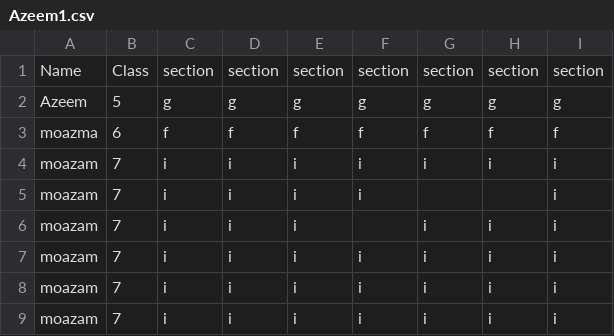
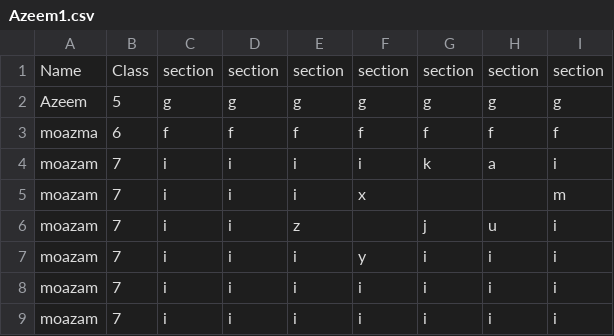
Before and after one commit to Azeemaj101/Machine-Learning, a CSV file: CSV_Files/Azeem1.csv, drawn as a sheet.

```diff
--- a/CSV_Files/Azeem1.csv
+++ b/CSV_Files/Azeem1.csv
@@ -3,6 +3,6 @@ Azeem,5,g,g,g,g,g,g,g
 moazma,6,f,f,f,f,f,f,f
-moazam,7,i,i,i,i,i,i,i
-moazam,7,i,i,i,i,,,i
-moazam,7,i,i,i,,i,i,i
-moazam,7,i,i,i,i,i,i,i
+moazam,7,i,i,i,i,k,a,i
+moazam,7,i,i,i,x,,,m
+moazam,7,i,i,z,,j,u,i
+moazam,7,i,i,i,y,i,i,i
 moazam,7,i,i,i,i,i,i,i
```
Also changed, not shown: 1 other file.
